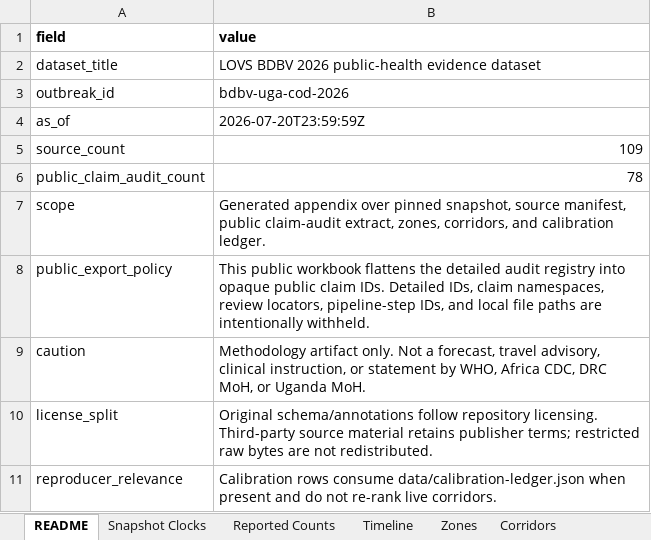
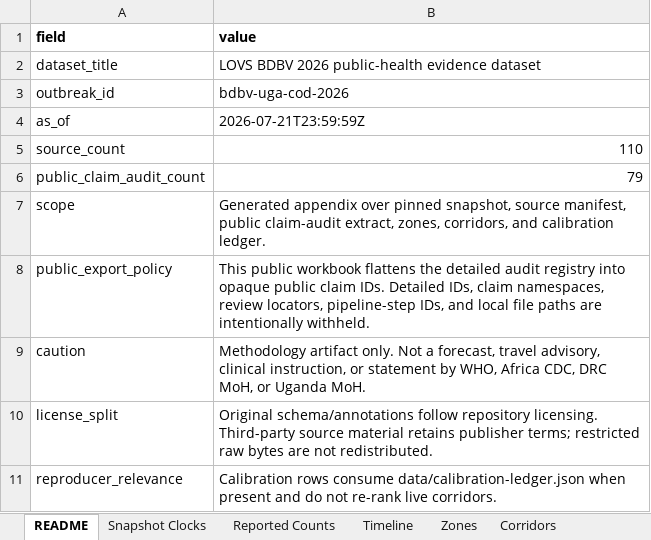
Before and after one commit to ArcedeDev/bdbv-2026-lovs, an Excel workbook: deliverables/public-health-dataset/lovs-public-health-dataset.xlsx, sheet README, drawn as a sheet; values as stored, in another font and other column widths than the file's, no borders; the diff names each change by its address in the sheet, - before the commit and + after, or states it on an @@ line.

```diff
--- a/deliverables/public-health-dataset/lovs-public-health-dataset.xlsx (sheet README)
+++ b/deliverables/public-health-dataset/lovs-public-health-dataset.xlsx (sheet README)
-B4 (value): 2026-07-20T23:59:59Z
+B4 (value): 2026-07-21T23:59:59Z
-B5 (value): 109
+B5 (value): 110
-B6 (value): 78
+B6 (value): 79
```
Also changed, not shown: sheet Corridors, sheet Reported Counts, sheet Timeline, sheet SitRep Narrative, sheet Model Outputs, sheet Snapshot Clocks, 6 more sheets, 47 other files.
